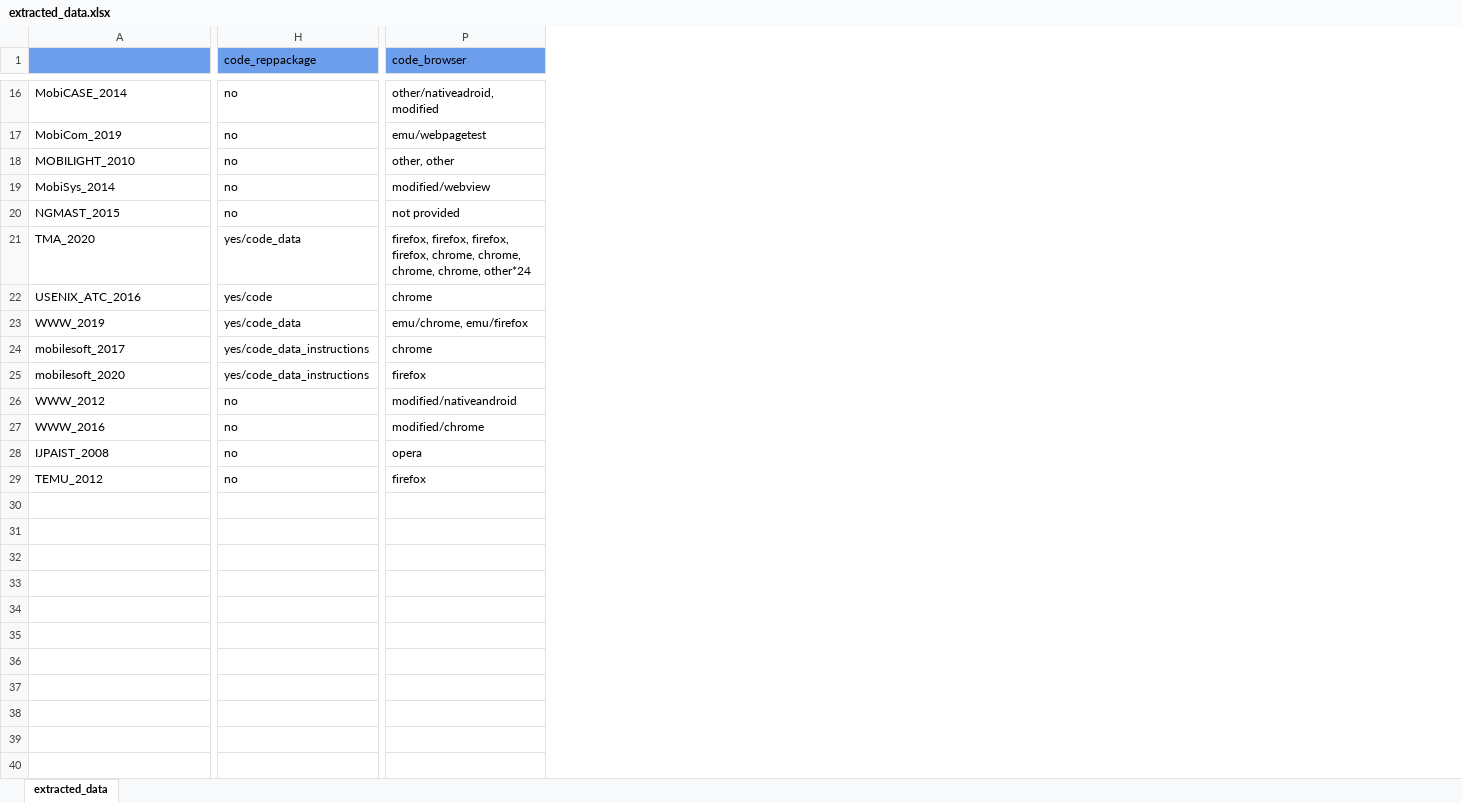
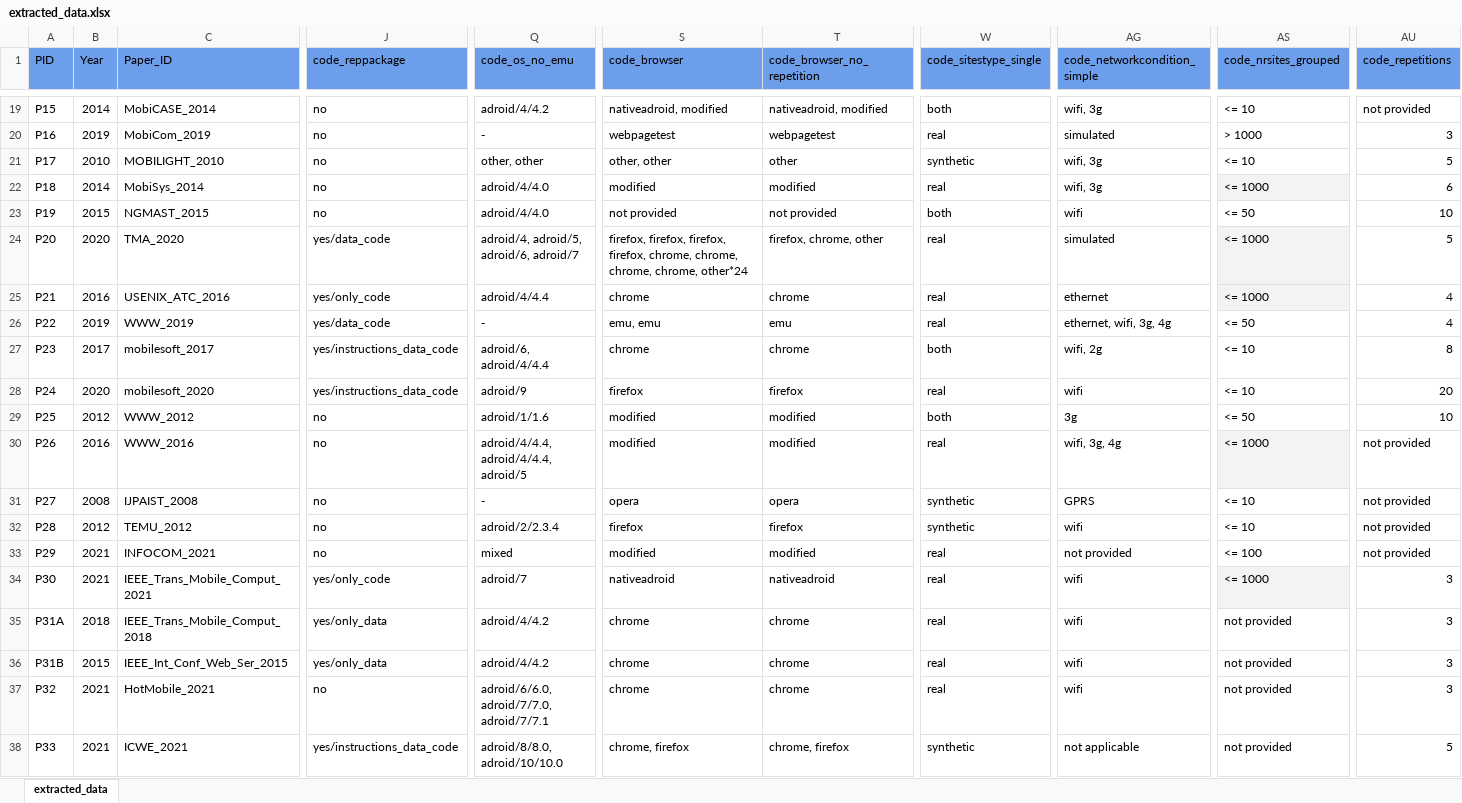
Before and after one commit to S2-group/IST-2022-replication-package, an Excel workbook: data/extracted_data/extracted_data.xlsx, sheet extracted_data, drawn as a sheet; only a part is shown, gaps mark what is left out; values as stored, in another font and other column widths than the file's, no borders; charts and pictures and table styles not drawn; addresses are those after the commit; rows hold the shown columns only; the diff covers the shown part only; the diff names each change by its address in the sheet, - before the commit and + after, or states it on an @@ line.

```diff
--- a/data/extracted_data/extracted_data.xlsx (sheet extracted_data)
+++ b/data/extracted_data/extracted_data.xlsx (sheet extracted_data)
+column A (PID), rows 19-32: P15 | P16 | P17 | P18 | P19 | P20 | P21 | P22 | P23 | P24 | P25 | P26 | P27 | P28
+column B (Year), rows 19-32: 2014 | 2019 | 2010 | 2014 | 2015 | 2020 | 2016 | 2019 | 2017 | 2020 | 2012 | 2016 | 2008 | 2012
+column Q (code_os_no_emu), rows 19-32: adroid/4/4.2 | - | other, other | adroid/4/4.0 | adroid/4/4.0 | adroid/4, adroid/5, adroid/6, adroid/7 | adroid/4/4.4 | - | adroid/6, adroid/4/4.4 | adroid/9 | adroid/1/1.6 | adroid/4/4.4, adroid/4/4.4, adroid/5 | - | adroid/2/2.3.4
+column T (code_browser_no_repetition), rows 19-32: nativeadroid, modified | webpagetest | other | modified | not provided | firefox, chrome, other | chrome | emu | chrome | firefox | modified | modified | opera | firefox
+column W (code_sitestype_single), rows 19-32: both | real | synthetic | real | both | real | real | real | both | real | both | real | synthetic | synthetic
+column AG (code_networkcondition_simple), rows 19-32: wifi, 3g | simulated | wifi, 3g | wifi, 3g | wifi | simulated | ethernet | ethernet, wifi, 3g, 4g | wifi, 2g | wifi | 3g | wifi, 3g, 4g | GPRS | wifi
+column AS (code_nrsites_grouped), rows 19-32: <= 10 | > 1000 | <= 10 | <= 1000 | <= 50 | <= 1000 | <= 1000 | <= 50 | <= 10 | <= 10 | <= 50 | <= 1000 | <= 10 | <= 10
+column AU (code_repetitions), rows 19-32: not provided | 3 | 5 | 6 | 10 | 5 | 4 | 4 | 8 | 20 | 10 | not provided | not provided | not provided
-C1: (empty)
+C1: Paper_ID
-S19 (code_browser): other/nativeadroid, modified
+S19 (code_browser): nativeadroid, modified
-S20 (code_browser): emu/webpagetest
+S20 (code_browser): webpagetest
-S22 (code_browser): modified/webview
+S22 (code_browser): modified
-J24 (code_reppackage): yes/code_data
+J24 (code_reppackage): yes/data_code
-J25 (code_reppackage): yes/code
+J25 (code_reppackage): yes/only_code
-J26 (code_reppackage): yes/code_data
+J26 (code_reppackage): yes/data_code
-S26 (code_browser): emu/chrome, emu/firefox
+S26 (code_browser): emu, emu
-J27:J28 (code_reppackage): yes/code_data_instructions
+J27:J28 (code_reppackage): yes/instructions_data_code
-S29 (code_browser): modified/nativeandroid
+S29 (code_browser): modified
-S30 (code_browser): modified/chrome
+S30 (code_browser): modified
+row 33: P29 | 2021 | INFOCOM_2021 | no | mixed | modified | modified | real | not provided | <= 100 | not provided
+row 34: P30 | 2021 | IEEE_Trans_Mobile_Comput_2021 | yes/only_code | adroid/7 | nativeadroid | nativeadroid | real | wifi | <= 1000 | 3
+row 35: P31A | 2018 | IEEE_Trans_Mobile_Comput_2018 | yes/only_data | adroid/4/4.2 | chrome | chrome | real | wifi | not provided | 3
+row 36: P31B | 2015 | IEEE_Int_Conf_Web_Ser_2015 | yes/only_data | adroid/4/4.2 | chrome | chrome | real | wifi | not provided | 3
+row 37: P32 | 2021 | HotMobile_2021 | no | adroid/6/6.0, adroid/7/7.0, adroid/7/7.1 | chrome | chrome | real | wifi | not provided | 3
+row 38: P33 | 2021 | ICWE_2021 | yes/instructions_data_code | adroid/8/8.0, adroid/10/10.0 | chrome, firefox | chrome, firefox | synthetic | not applicable | not provided | 5
```
Also changed, not shown: 3 added rows, 15 edited cells and cell formats elsewhere in this sheet, charts or pictures, 1 other file.
